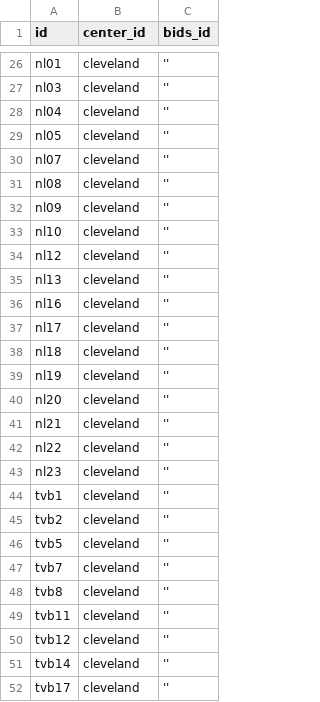
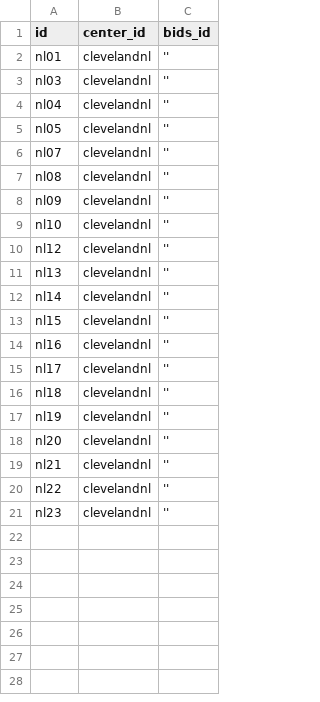
Before and after one commit to ncsl/seek, a TSV file: seek/pipeline/config/subjects.tsv, drawn as a sheet; only a part is shown, gaps mark what is left out; removed rows and columns are numbered as before the commit, all else as after; the diff covers the shown part only; the diff names each change by its address in the sheet, - before the commit and + after, or states it on an @@ line.

```diff
--- a/seek/pipeline/config/subjects.tsv
+++ b/seek/pipeline/config/subjects.tsv
-B2:B11 (center_id): cleveland
+B2:B11 (center_id): clevelandnl
+row 12: nl14 | clevelandnl | ''
+row 13: nl15 | clevelandnl | ''
-B14:B21 (center_id): cleveland
+B14:B21 (center_id): clevelandnl
-row 44: tvb1 | cleveland | ''
-row 45: tvb2 | cleveland | ''
-row 46: tvb5 | cleveland | ''
-row 47: tvb7 | cleveland | ''
-row 48: tvb8 | cleveland | ''
-row 49: tvb11 | cleveland | ''
-row 50: tvb12 | cleveland | ''
-row 51: tvb14 | cleveland | ''
-row 52: tvb17 | cleveland | ''
```
Also changed, not shown: 30 removed rows elsewhere in this file, 14 other files.
